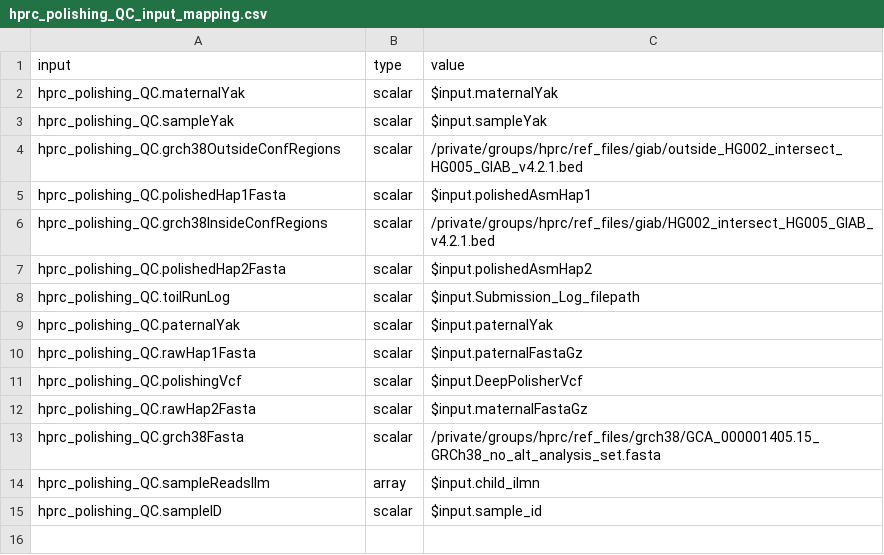
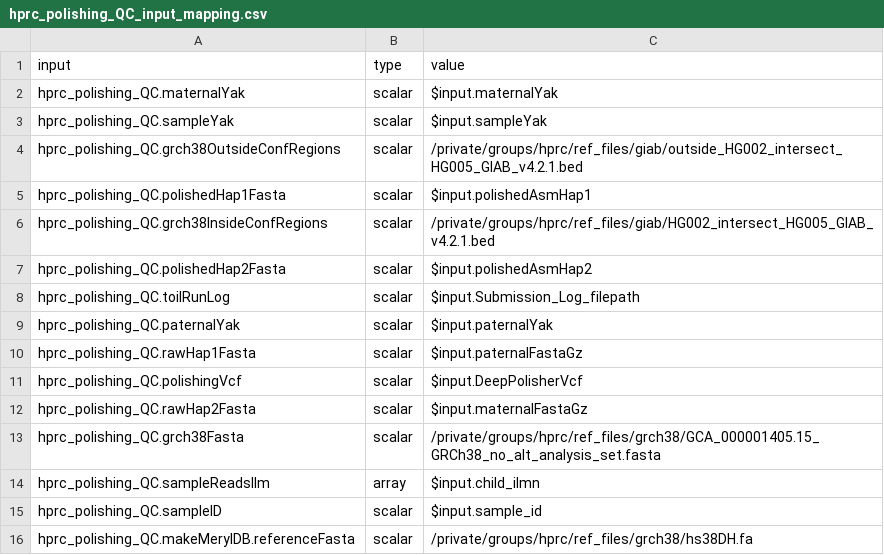
Before and after one commit to human-pangenomics/hprc_intermediate_assembly, a CSV file: polishing/batch1_batch2_QC/hprc_polishing_QC_input_mapping.csv, drawn as a sheet; the diff names each change by its address in the sheet, - before the commit and + after, or states it on an @@ line.

Commit message:
relaunch with hg38 as reference for extracting cram

```diff
--- a/polishing/batch1_batch2_QC/hprc_polishing_QC_input_mapping.csv
+++ b/polishing/batch1_batch2_QC/hprc_polishing_QC_input_mapping.csv
+row 16: hprc_polishing_QC.makeMerylDB.referenceFasta | scalar | /private/groups/hprc/ref_files/grch38/hs38DH.fa
```
Also changed, not shown: 13 other files.
